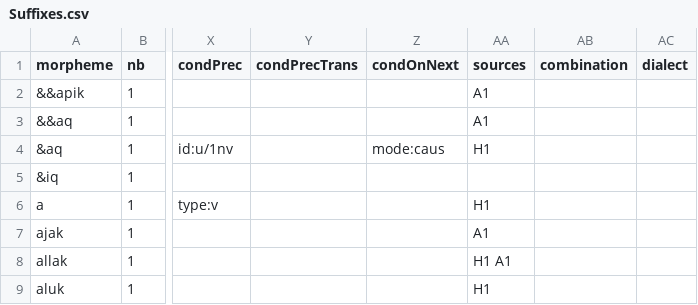
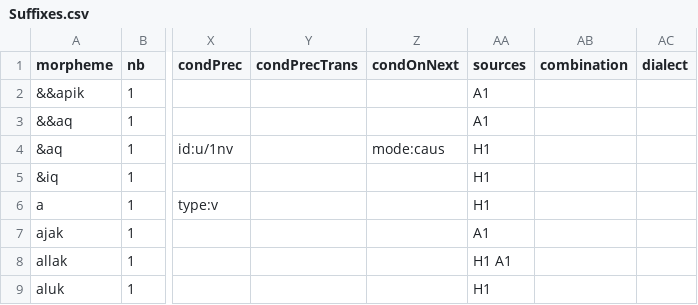
Before and after one commit to iutools/iutools, a CSV file: java/iutools-core/src/main/resources/ca/inuktitutcomputing/dataCSV/Suffixes.csv, drawn as a sheet; only a part is shown, gaps mark what is left out; the diff names each change by its address in the sheet, - before the commit and + after, or states it on an @@ line.

```diff
--- a/java/iutools-core/src/main/resources/ca/inuktitutcomputing/dataCSV/Suffixes.csv
+++ b/java/iutools-core/src/main/resources/ca/inuktitutcomputing/dataCSV/Suffixes.csv
-AA5 (sources): (empty)
+AA5 (sources): H1
```
Also changed, not shown: 6 other files.
